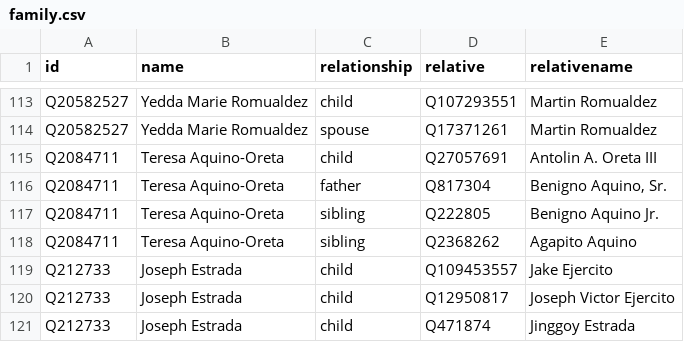
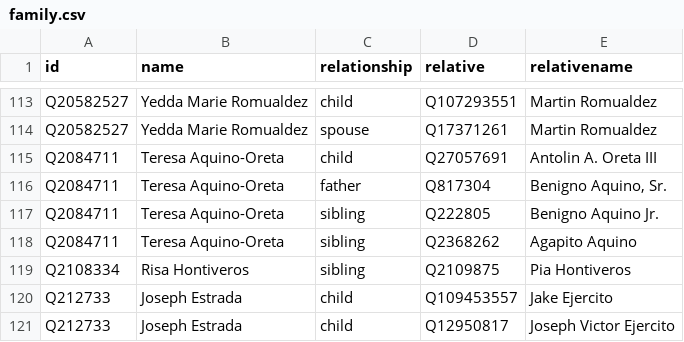
Before and after one commit to every-politician-scrapers/philippines-ministers, a CSV file: html/family.csv, drawn as a sheet; only a part is shown, gaps mark what is left out; the shorter side is filled out with more unchanged rows; the diff names each change by its address in the sheet, - before the commit and + after, or states it on an @@ line.

```diff
--- a/html/family.csv
+++ b/html/family.csv
+row 119: Q2108334 | Risa Hontiveros | sibling | Q2109875 | Pia Hontiveros
```
Also changed, not shown: html/holders21.csv, html/legislators.csv, 2 other files.
